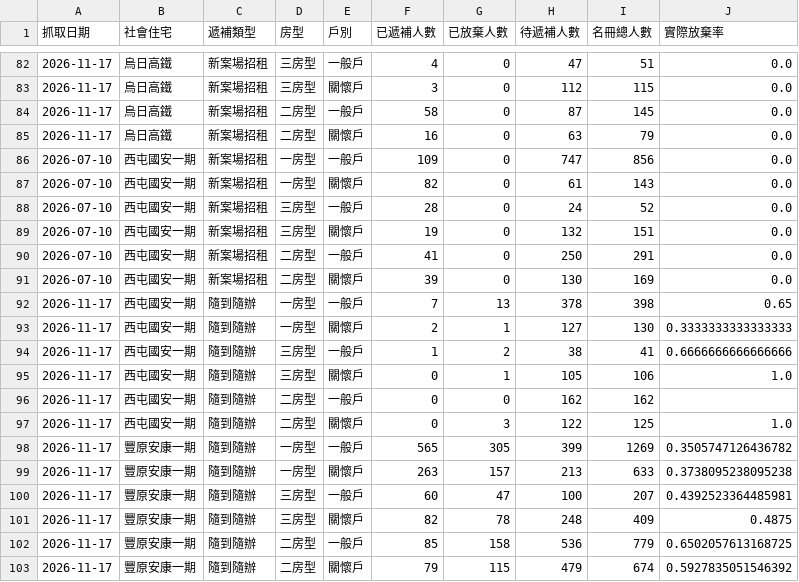
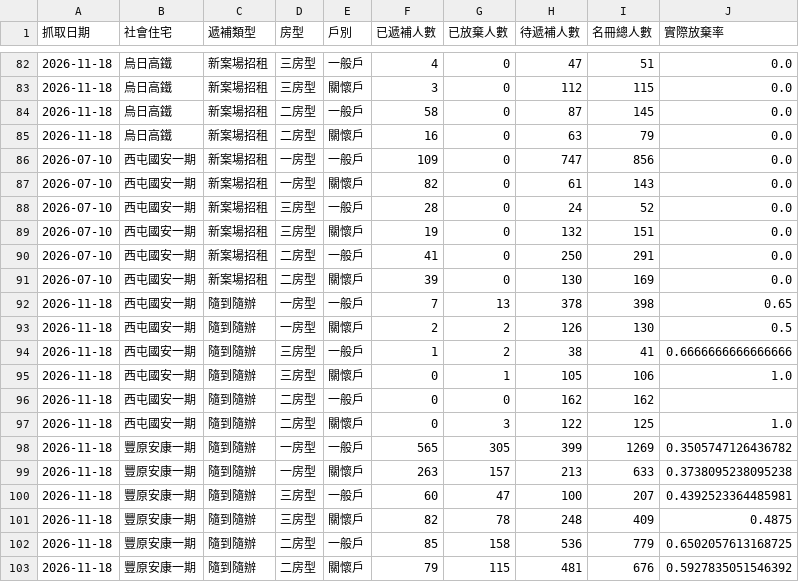
Before and after one commit to abula56/social_housing_tracker, a CSV file: detail_queue_stats.csv, drawn as a sheet; only a part is shown, gaps mark what is left out; the diff covers the shown part only.

```diff
--- a/detail_queue_stats.csv
+++ b/detail_queue_stats.csv
@@ -82,5 +82,5 @@
-2026-11-17,烏日高鐵,新案場招租,三房型,一般戶,4,0,47,51,0.0
-2026-11-17,烏日高鐵,新案場招租,三房型,關懷戶,3,0,112,115,0.0
-2026-11-17,烏日高鐵,新案場招租,二房型,一般戶,58,0,87,145,0.0
-2026-11-17,烏日高鐵,新案場招租,二房型,關懷戶,16,0,63,79,0.0
+2026-11-18,烏日高鐵,新案場招租,三房型,一般戶,4,0,47,51,0.0
+2026-11-18,烏日高鐵,新案場招租,三房型,關懷戶,3,0,112,115,0.0
+2026-11-18,烏日高鐵,新案場招租,二房型,一般戶,58,0,87,145,0.0
+2026-11-18,烏日高鐵,新案場招租,二房型,關懷戶,16,0,63,79,0.0
 2026-07-10,西屯國安一期,新案場招租,一房型,一般戶,109,0,747,856,0.0
@@ -91,13 +91,13 @@
 2026-07-10,西屯國安一期,新案場招租,二房型,關懷戶,39,0,130,169,0.0
-2026-11-17,西屯國安一期,隨到隨辦,一房型,一般戶,7,13,378,398,0.65
-2026-11-17,西屯國安一期,隨到隨辦,一房型,關懷戶,2,1,127,130,0.3333333333333333
-2026-11-17,西屯國安一期,隨到隨辦,三房型,一般戶,1,2,38,41,0.6666666666666666
-2026-11-17,西屯國安一期,隨到隨辦,三房型,關懷戶,0,1,105,106,1.0
-2026-11-17,西屯國安一期,隨到隨辦,二房型,一般戶,0,0,162,162,
-2026-11-17,西屯國安一期,隨到隨辦,二房型,關懷戶,0,3,122,125,1.0
-2026-11-17,豐原安康一期,隨到隨辦,一房型,一般戶,565,305,399,1269,0.3505747126436782
-2026-11-17,豐原安康一期,隨到隨辦,一房型,關懷戶,263,157,213,633,0.3738095238095238
-2026-11-17,豐原安康一期,隨到隨辦,三房型,一般戶,60,47,100,207,0.4392523364485981
-2026-11-17,豐原安康一期,隨到隨辦,三房型,關懷戶,82,78,248,409,0.4875
-2026-11-17,豐原安康一期,隨到隨辦,二房型,一般戶,85,158,536,779,0.6502057613168725
-2026-11-17,豐原安康一期,隨到隨辦,二房型,關懷戶,79,115,479,674,0.5927835051546392
+2026-11-18,西屯國安一期,隨到隨辦,一房型,一般戶,7,13,378,398,0.65
+2026-11-18,西屯國安一期,隨到隨辦,一房型,關懷戶,2,2,126,130,0.5
+2026-11-18,西屯國安一期,隨到隨辦,三房型,一般戶,1,2,38,41,0.6666666666666666
+2026-11-18,西屯國安一期,隨到隨辦,三房型,關懷戶,0,1,105,106,1.0
+2026-11-18,西屯國安一期,隨到隨辦,二房型,一般戶,0,0,162,162,
+2026-11-18,西屯國安一期,隨到隨辦,二房型,關懷戶,0,3,122,125,1.0
+2026-11-18,豐原安康一期,隨到隨辦,一房型,一般戶,565,305,399,1269,0.3505747126436782
+2026-11-18,豐原安康一期,隨到隨辦,一房型,關懷戶,263,157,213,633,0.3738095238095238
+2026-11-18,豐原安康一期,隨到隨辦,三房型,一般戶,60,47,100,207,0.4392523364485981
+2026-11-18,豐原安康一期,隨到隨辦,三房型,關懷戶,82,78,248,409,0.4875
+2026-11-18,豐原安康一期,隨到隨辦,二房型,一般戶,85,158,536,779,0.6502057613168725
+2026-11-18,豐原安康一期,隨到隨辦,二房型,關懷戶,79,115,481,676,0.5927835051546392
```
Also changed, not shown: 139 edited cells elsewhere in this file, 4 other files.
